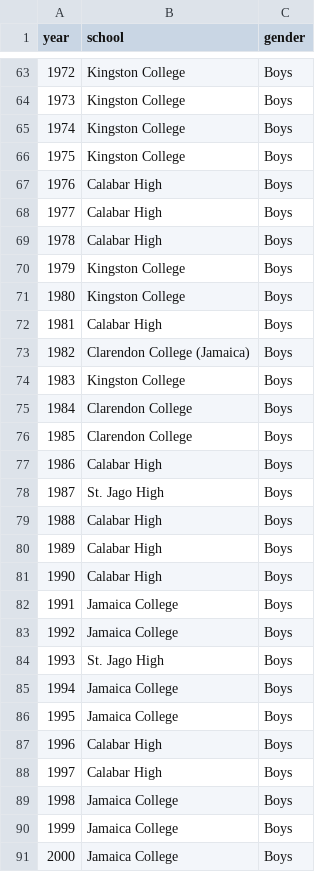
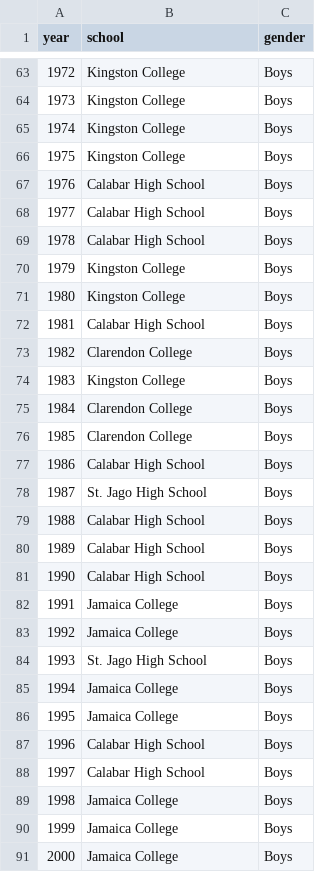
Before and after one commit to JeromeCameron/champs, a CSV file: working_files/historical_winners.csv, drawn as a sheet; only a part is shown, gaps mark what is left out; the diff covers the shown part only; the diff names each change by its address in the sheet, - before the commit and + after, or states it on an @@ line.

```diff
--- a/working_files/historical_winners.csv
+++ b/working_files/historical_winners.csv
-B67:B69 (school): Calabar High
+B67:B69 (school): Calabar High School
-B72 (school): Calabar High
+B72 (school): Calabar High School
-B73 (school): Clarendon College (Jamaica)
+B73 (school): Clarendon College
-B77 (school): Calabar High
+B77 (school): Calabar High School
-B78 (school): St. Jago High
+B78 (school): St. Jago High School
-B79:B81 (school): Calabar High
+B79:B81 (school): Calabar High School
-B84 (school): St. Jago High
+B84 (school): St. Jago High School
-B87:B88 (school): Calabar High
+B87:B88 (school): Calabar High School
```
Also changed, not shown: 1 removed row and 87 edited cells elsewhere in this file, 1 other file.
